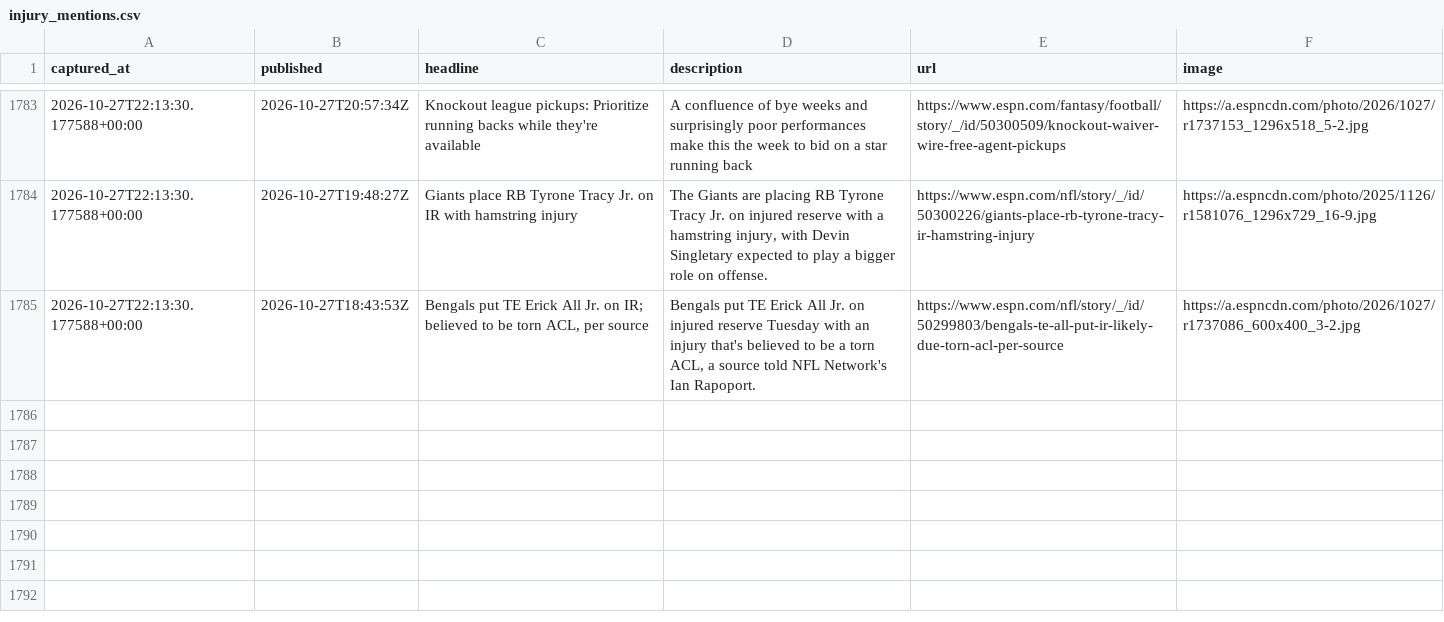
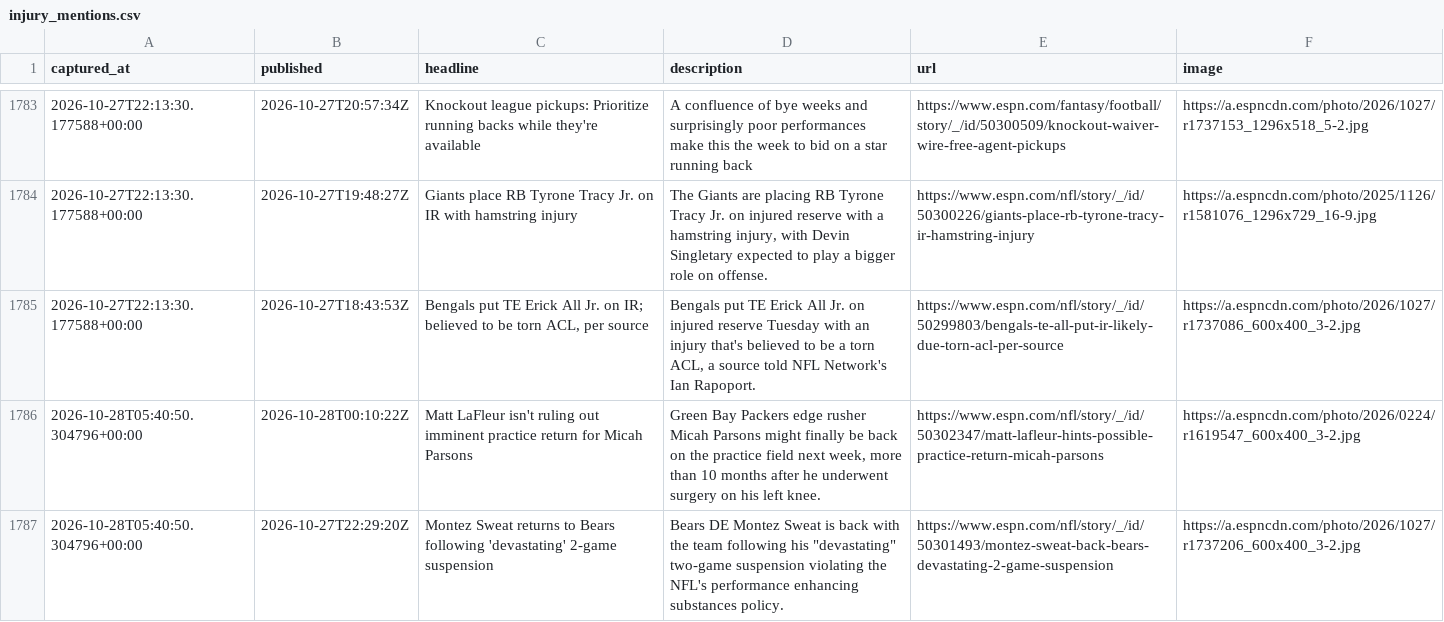
Before and after one commit to cmhart13-boop/OneMoreShiva-Native, a CSV file: data/injury_mentions.csv, drawn as a sheet; only a part is shown, gaps mark what is left out.

```diff
--- a/data/injury_mentions.csv
+++ b/data/injury_mentions.csv
@@ -1785 +1785,3 @@ captured_at,published,headline,description,url,image
 2026-10-27T22:13:30.177588+00:00,2026-10-27T18:43:53Z,"Bengals put TE Erick All Jr. on IR; believed to be torn ACL, per source","Bengals put TE Erick All Jr. on injured reserve Tuesday with an injury that's believed to be a torn ACL, a source told NFL Network's Ian Rapoport.",https://www.espn.com/nfl/story/_/id/50299803/bengals-te-all-put-ir-likely-due-torn-acl-per-source,https://a.espncdn.com/photo/2026/1027/r1737086_600x400_3-2.jpg
+2026-10-28T05:40:50.304796+00:00,2026-10-28T00:10:22Z,Matt LaFleur isn't ruling out imminent practice return for Micah Parsons,"Green Bay Packers edge rusher Micah Parsons might finally be back on the practice field next week, more than 10 months after he underwent surgery on his left knee.",https://www.espn.com/nfl/story/_/id/50302347/matt-lafleur-hints-possible-practice-return-micah-parsons,https://a.espncdn.com/photo/2026/0224/r1619547_600x400_3-2.jpg
+2026-10-28T05:40:50.304796+00:00,2026-10-27T22:29:20Z,Montez Sweat returns to Bears following 'devastating' 2-game suspension,"Bears DE Montez Sweat is back with the team following his ""devastating"" two-game suspension violating the NFL's performance enhancing substances policy.",https://www.espn.com/nfl/story/_/id/50301493/montez-sweat-back-bears-devastating-2-game-suspension,https://a.espncdn.com/photo/2026/1027/r1737206_600x400_3-2.jpg
```
Also changed, not shown: 2 other files.
